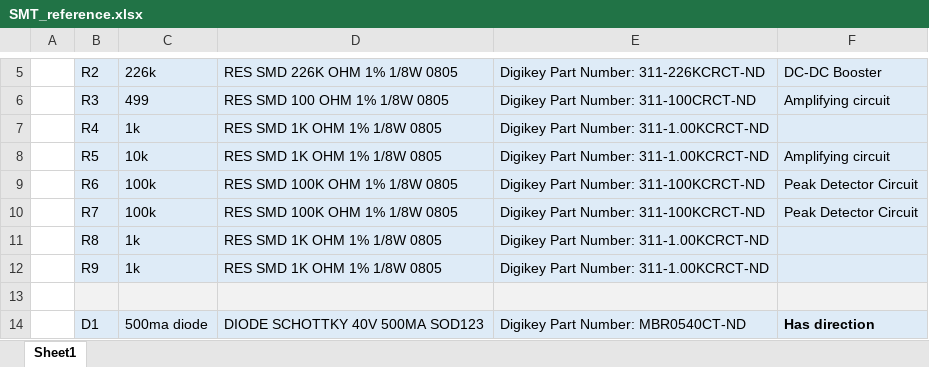
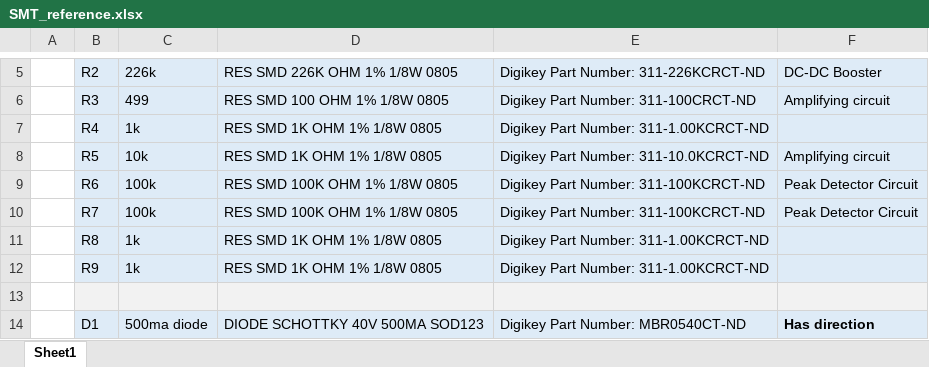
Before and after one commit to spenceraxani/CosmicWatch-Desktop-Muon-Detector, an Excel workbook: PCB_Files/SMT_reference.xlsx, sheet Sheet1, drawn as a sheet; only a part is shown, gaps mark what is left out; values as stored, in another font and other column widths than the file's, no borders; the diff names each change by its address in the sheet, - before the commit and + after, or states it on an @@ line.

```diff
--- a/PCB_Files/SMT_reference.xlsx (sheet Sheet1)
+++ b/PCB_Files/SMT_reference.xlsx (sheet Sheet1)
-E8: Digikey Part Number: 311-1.00KCRCT-ND
+E8: Digikey Part Number: 311-10.0KCRCT-ND
```
Also changed, not shown: Purchasing_List.xlsx.
